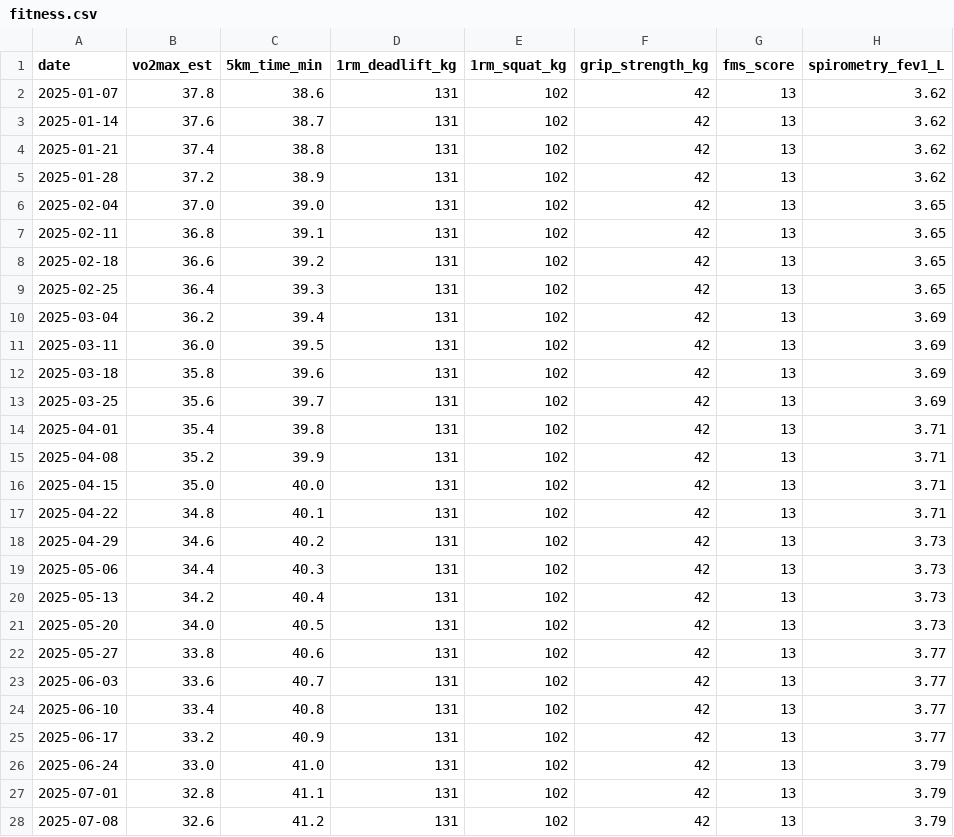
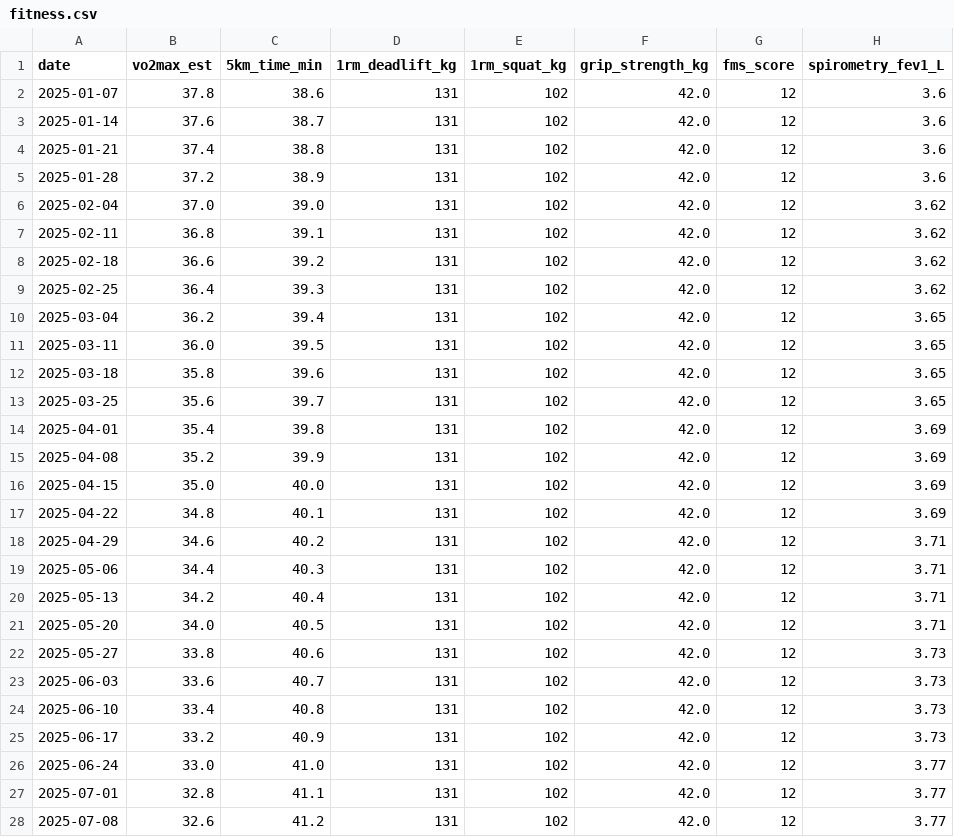
Before and after one commit to suday95/Elyx_hack, a CSV file: elyx/data/fitness.csv, drawn as a sheet; only a part is shown; the diff covers the shown part only.

```diff
--- a/elyx/data/fitness.csv
+++ b/elyx/data/fitness.csv
@@ -1,28 +1,28 @@
 date,vo2max_est,5km_time_min,1rm_deadlift_kg,1rm_squat_kg,grip_strength_kg,fms_score,spirometry_fev1_L
-2025-01-07,37.8,38.6,131,102,42,13,3.62
-2025-01-14,37.6,38.7,131,102,42,13,3.62
-2025-01-21,37.4,38.8,131,102,42,13,3.62
-2025-01-28,37.2,38.9,131,102,42,13,3.62
-2025-02-04,37.0,39.0,131,102,42,13,3.65
-2025-02-11,36.8,39.1,131,102,42,13,3.65
-2025-02-18,36.6,39.2,131,102,42,13,3.65
-2025-02-25,36.4,39.3,131,102,42,13,3.65
-2025-03-04,36.2,39.4,131,102,42,13,3.69
-2025-03-11,36.0,39.5,131,102,42,13,3.69
-2025-03-18,35.8,39.6,131,102,42,13,3.69
-2025-03-25,35.6,39.7,131,102,42,13,3.69
-2025-04-01,35.4,39.8,131,102,42,13,3.71
-2025-04-08,35.2,39.9,131,102,42,13,3.71
-2025-04-15,35.0,40.0,131,102,42,13,3.71
-2025-04-22,34.8,40.1,131,102,42,13,3.71
-2025-04-29,34.6,40.2,131,102,42,13,3.73
-2025-05-06,34.4,40.3,131,102,42,13,3.73
-2025-05-13,34.2,40.4,131,102,42,13,3.73
-2025-05-20,34.0,40.5,131,102,42,13,3.73
-2025-05-27,33.8,40.6,131,102,42,13,3.77
-2025-06-03,33.6,40.7,131,102,42,13,3.77
-2025-06-10,33.4,40.8,131,102,42,13,3.77
-2025-06-17,33.2,40.9,131,102,42,13,3.77
-2025-06-24,33.0,41.0,131,102,42,13,3.79
-2025-07-01,32.8,41.1,131,102,42,13,3.79
-2025-07-08,32.6,41.2,131,102,42,13,3.79
+2025-01-07,37.8,38.6,131,102,42.0,12,3.6
+2025-01-14,37.6,38.7,131,102,42.0,12,3.6
+2025-01-21,37.4,38.8,131,102,42.0,12,3.6
+2025-01-28,37.2,38.9,131,102,42.0,12,3.6
+2025-02-04,37.0,39.0,131,102,42.0,12,3.62
+2025-02-11,36.8,39.1,131,102,42.0,12,3.62
+2025-02-18,36.6,39.2,131,102,42.0,12,3.62
+2025-02-25,36.4,39.3,131,102,42.0,12,3.62
+2025-03-04,36.2,39.4,131,102,42.0,12,3.65
+2025-03-11,36.0,39.5,131,102,42.0,12,3.65
+2025-03-18,35.8,39.6,131,102,42.0,12,3.65
+2025-03-25,35.6,39.7,131,102,42.0,12,3.65
+2025-04-01,35.4,39.8,131,102,42.0,12,3.69
+2025-04-08,35.2,39.9,131,102,42.0,12,3.69
+2025-04-15,35.0,40.0,131,102,42.0,12,3.69
+2025-04-22,34.8,40.1,131,102,42.0,12,3.69
+2025-04-29,34.6,40.2,131,102,42.0,12,3.71
+2025-05-06,34.4,40.3,131,102,42.0,12,3.71
+2025-05-13,34.2,40.4,131,102,42.0,12,3.71
+2025-05-20,34.0,40.5,131,102,42.0,12,3.71
+2025-05-27,33.8,40.6,131,102,42.0,12,3.73
+2025-06-03,33.6,40.7,131,102,42.0,12,3.73
+2025-06-10,33.4,40.8,131,102,42.0,12,3.73
+2025-06-17,33.2,40.9,131,102,42.0,12,3.73
+2025-06-24,33.0,41.0,131,102,42.0,12,3.77
+2025-07-01,32.8,41.1,131,102,42.0,12,3.77
+2025-07-08,32.6,41.2,131,102,42.0,12,3.77
```
Also changed, not shown: 24 edited cells elsewhere in this file, data/chats.csv, elyx/data/events.csv, 10 other files.
